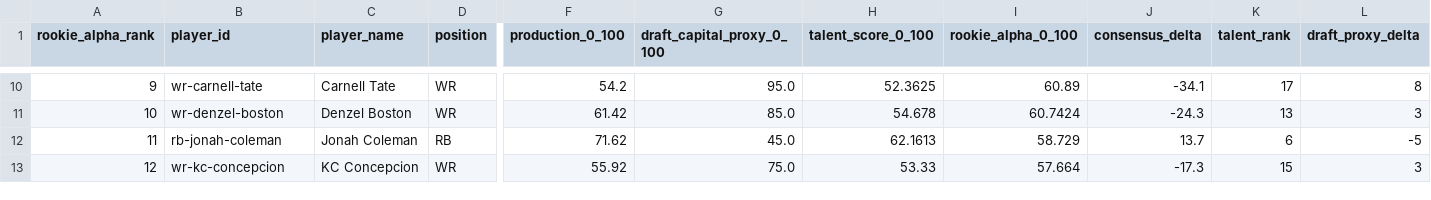
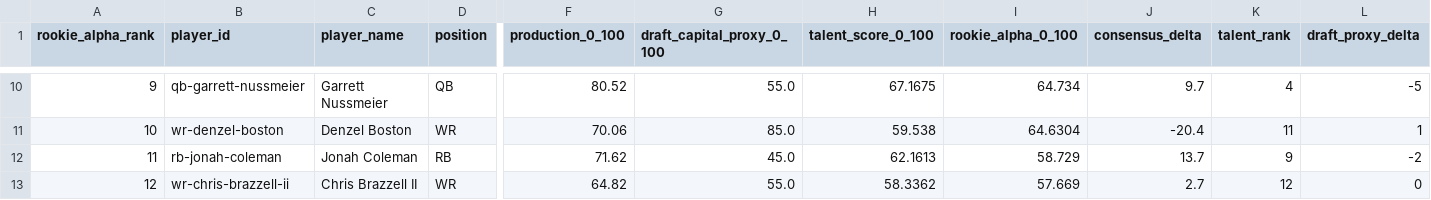
Before and after one commit to Prometheus-Frameworks/TIBER-Rookies, a CSV file: exports/promoted/rookie-alpha/2026_rookie_alpha_predraft_v0.csv, drawn as a sheet; only a part is shown, gaps mark what is left out; the diff covers the shown part only; the diff names each change by its address in the sheet, - before the commit and + after, or states it on an @@ line.

```diff
--- a/exports/promoted/rookie-alpha/2026_rookie_alpha_predraft_v0.csv
+++ b/exports/promoted/rookie-alpha/2026_rookie_alpha_predraft_v0.csv
-B10 (player_id): wr-carnell-tate
+B10 (player_id): qb-garrett-nussmeier
-C10 (player_name): Carnell Tate
+C10 (player_name): Garrett Nussmeier
-D10 (position): WR
+D10 (position): QB
-F10 (production_0_100): 54.2
+F10 (production_0_100): 80.52
-G10 (draft_capital_proxy_0_100): 95.0
+G10 (draft_capital_proxy_0_100): 55.0
-H10 (talent_score_0_100): 52.3625
+H10 (talent_score_0_100): 67.1675
-I10 (rookie_alpha_0_100): 60.89
+I10 (rookie_alpha_0_100): 64.734
-J10 (consensus_delta): -34.1
+J10 (consensus_delta): 9.7
-K10 (talent_rank): 17
+K10 (talent_rank): 4
-L10 (draft_proxy_delta): 8
+L10 (draft_proxy_delta): -5
-F11 (production_0_100): 61.42
+F11 (production_0_100): 70.06
-H11 (talent_score_0_100): 54.678
+H11 (talent_score_0_100): 59.538
-I11 (rookie_alpha_0_100): 60.7424
+I11 (rookie_alpha_0_100): 64.6304
-J11 (consensus_delta): -24.3
+J11 (consensus_delta): -20.4
-K11 (talent_rank): 13
+K11 (talent_rank): 11
-L11 (draft_proxy_delta): 3
+L11 (draft_proxy_delta): 1
-K12 (talent_rank): 6
+K12 (talent_rank): 9
-L12 (draft_proxy_delta): -5
+L12 (draft_proxy_delta): -2
-B13 (player_id): wr-kc-concepcion
+B13 (player_id): wr-chris-brazzell-ii
-C13 (player_name): KC Concepcion
+C13 (player_name): Chris Brazzell II
-F13 (production_0_100): 55.92
+F13 (production_0_100): 64.82
-G13 (draft_capital_proxy_0_100): 75.0
+G13 (draft_capital_proxy_0_100): 55.0
-H13 (talent_score_0_100): 53.33
+H13 (talent_score_0_100): 58.3362
-I13 (rookie_alpha_0_100): 57.664
+I13 (rookie_alpha_0_100): 57.669
-J13 (consensus_delta): -17.3
+J13 (consensus_delta): 2.7
-K13 (talent_rank): 15
+K13 (talent_rank): 12
-L13 (draft_proxy_delta): 3
+L13 (draft_proxy_delta): 0
```
Also changed, not shown: 1 added row, 1 removed row and 138 edited cells elsewhere in this file, 8 other files.
